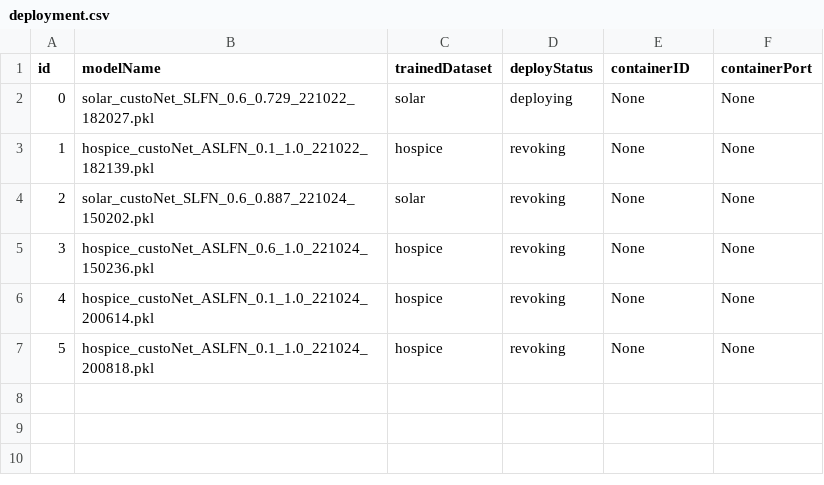
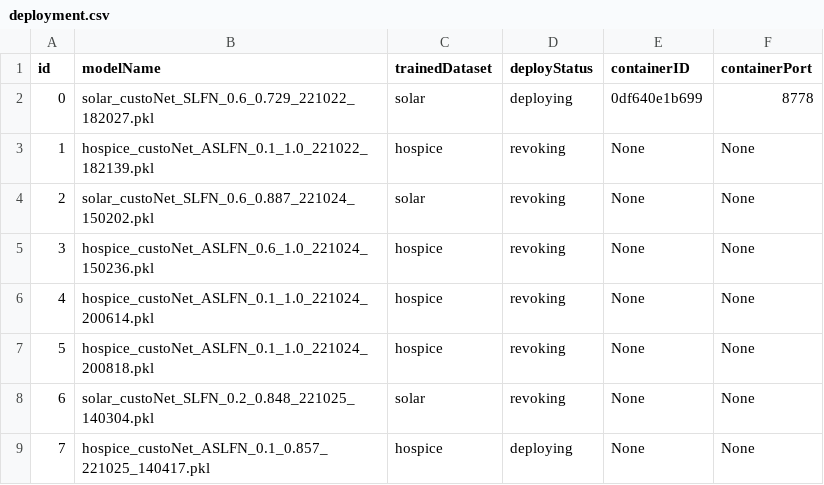
Before and after one commit to DpRams/NLA, a CSV file: model_deploying/deployment.csv, drawn as a sheet.

```diff
--- a/model_deploying/deployment.csv
+++ b/model_deploying/deployment.csv
@@ -1,3 +1,3 @@
 id,modelName,trainedDataset,deployStatus,containerID,containerPort
-0,solar_custoNet_SLFN_0.6_0.729_221022_182027.pkl,solar,deploying,None,None
+0,solar_custoNet_SLFN_0.6_0.729_221022_182027.pkl,solar,deploying,0df640e1b699,8778
 1,hospice_custoNet_ASLFN_0.1_1.0_221022_182139.pkl,hospice,revoking,None,None
@@ -7 +7,3 @@ id,modelName,trainedDataset,deployStatus,containerID,containerPort
 5,hospice_custoNet_ASLFN_0.1_1.0_221024_200818.pkl,hospice,revoking,None,None
+6,solar_custoNet_SLFN_0.2_0.848_221025_140304.pkl,solar,revoking,None,None
+7,hospice_custoNet_ASLFN_0.1_0.857_221025_140417.pkl,hospice,deploying,None,None
```
Also changed, not shown: 6 other files.
